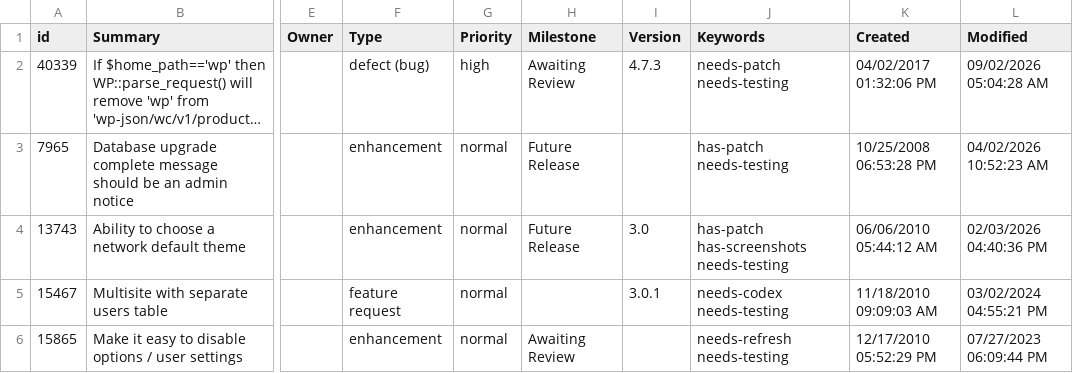
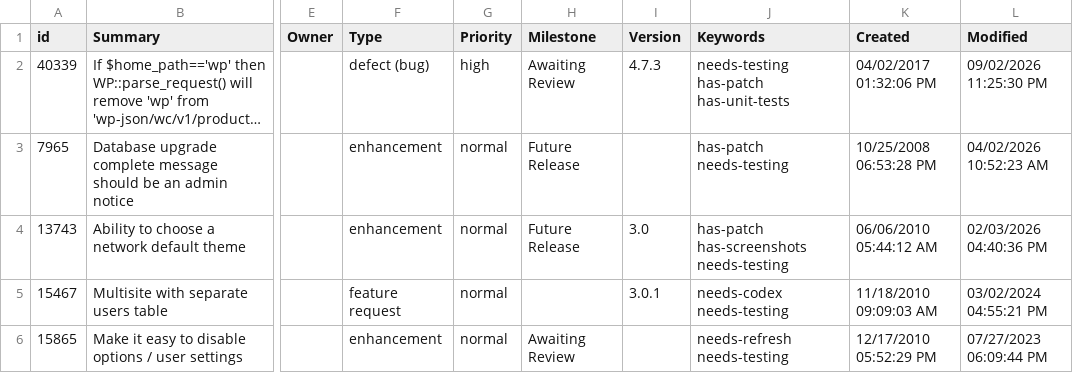
Before and after one commit to jamesbregenzer/wp-core-radar, a CSV file: data/raw/manual/2026-09-02/general_needs_testing.csv, drawn as a sheet; only a part is shown, gaps mark what is left out; long unchanged cells end in …; the diff names each change by its address in the sheet, - before the commit and + after, or states it on an @@ line.

Commit message:
Update radar data

```diff
--- a/data/raw/manual/2026-09-02/general_needs_testing.csv
+++ b/data/raw/manual/2026-09-02/general_needs_testing.csv
-J2 (Keywords): needs-patch needs-testing
+J2 (Keywords): needs-testing has-patch has-unit-tests
-L2 (Modified): 09/02/2026 05:04:28 AM
+L2 (Modified): 09/02/2026 11:25:30 PM
```
Also changed, not shown: 5 other files.
